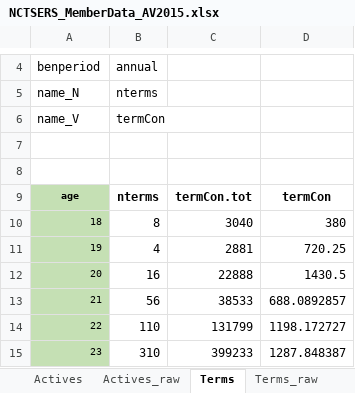
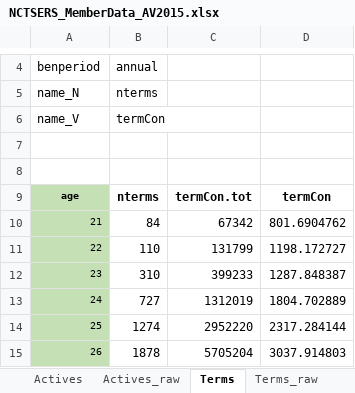
Before and after one commit to marshallpku/Model_NCTSERS, an Excel workbook: Data_inputs/NCTSERS_MemberData_AV2015.xlsx, sheet Terms, drawn as a sheet; only a part is shown, gaps mark what is left out; the shorter side is filled out with more unchanged rows; values as stored, in another font and other column widths than the file's, no borders; removed rows and columns are numbered as before the commit, all else as after; the diff names each change by its address in the sheet, - before the commit and + after, or states it on an @@ line.

```diff
--- a/Data_inputs/NCTSERS_MemberData_AV2015.xlsx (sheet Terms)
+++ b/Data_inputs/NCTSERS_MemberData_AV2015.xlsx (sheet Terms)
-row 10: 18 | 8 | 3040 | 380
-row 11: 19 | 4 | 2881 | 720.25
-row 12: 20 | 16 | 22888 | 1430.5
-row 13: 21 | 56 | 38533 | 688.0892857
+row 10: 21 | 84 | 67342 | 801.6904762
```
Also changed, not shown: sheet Actives, sheet prop.occupation, sheet Retirees, sheet Actives_raw, sheet Retirees_raw, sheet Terms_raw, charts or pictures, 7 other files.
